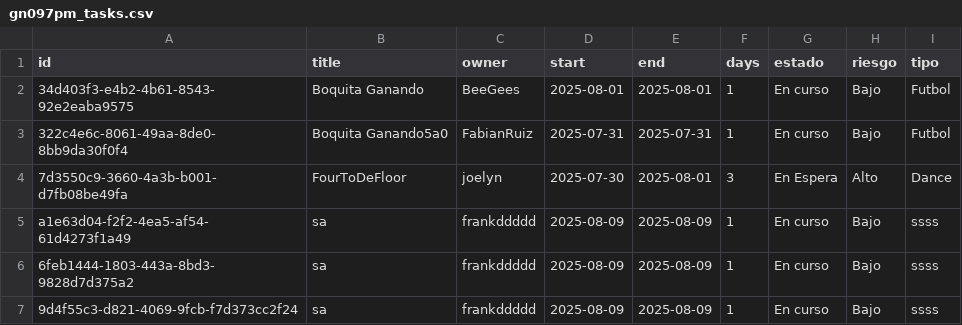
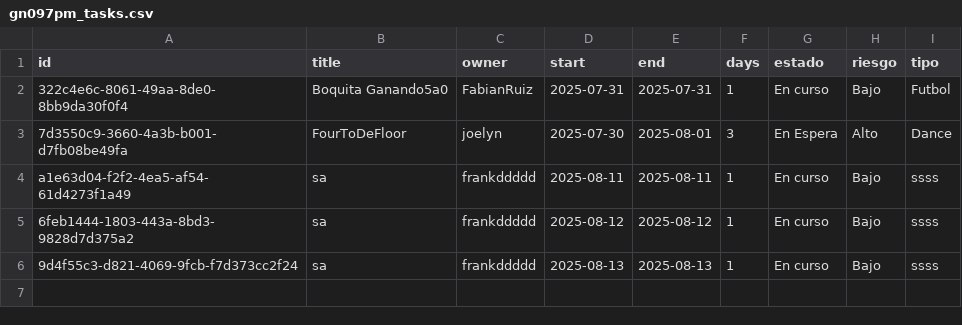
Before and after one commit to lcyta/GanntDepot, a CSV file: data/gn097pm_tasks.csv, drawn as a sheet.

```diff
--- a/data/gn097pm_tasks.csv
+++ b/data/gn097pm_tasks.csv
@@ -1,7 +1,6 @@
 id,title,owner,start,end,days,estado,riesgo,tipo
-34d403f3-e4b2-4b61-8543-92e2eaba9575,Boquita Ganando,BeeGees,2025-08-01,2025-08-01,1,En curso,Bajo,Futbol
 322c4e6c-8061-49aa-8de0-8bb9da30f0f4,Boquita Ganando5a0,FabianRuiz,2025-07-31,2025-07-31,1,En curso,Bajo,Futbol
 7d3550c9-3660-4a3b-b001-d7fb08be49fa,FourToDeFloor,joelyn,2025-07-30,2025-08-01,3,En Espera,Alto,Dance
-a1e63d04-f2f2-4ea5-af54-61d4273f1a49,sa,frankddddd,2025-08-09,2025-08-09,1,En curso,Bajo,ssss
-6feb1444-1803-443a-8bd3-9828d7d375a2,sa,frankddddd,2025-08-09,2025-08-09,1,En curso,Bajo,ssss
-9d4f55c3-d821-4069-9fcb-f7d373cc2f24,sa,frankddddd,2025-08-09,2025-08-09,1,En curso,Bajo,ssss
+a1e63d04-f2f2-4ea5-af54-61d4273f1a49,sa,frankddddd,2025-08-11,2025-08-11,1,En curso,Bajo,ssss
+6feb1444-1803-443a-8bd3-9828d7d375a2,sa,frankddddd,2025-08-12,2025-08-12,1,En curso,Bajo,ssss
+9d4f55c3-d821-4069-9fcb-f7d373cc2f24,sa,frankddddd,2025-08-13,2025-08-13,1,En curso,Bajo,ssss
```
Also changed, not shown: 1 other file.
